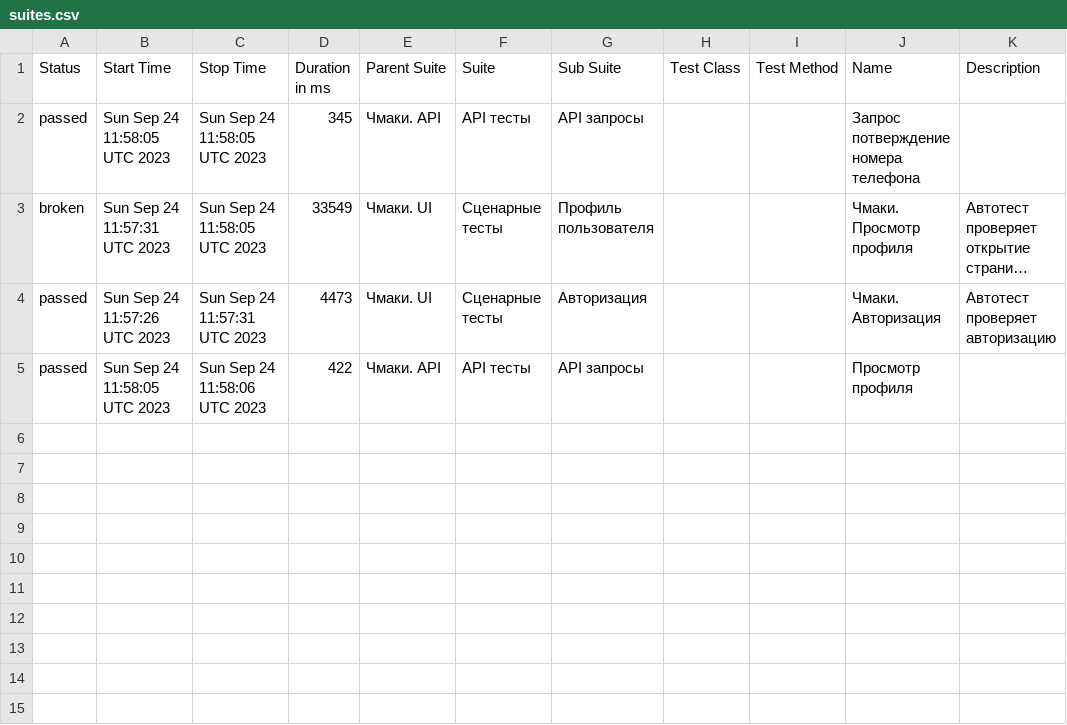
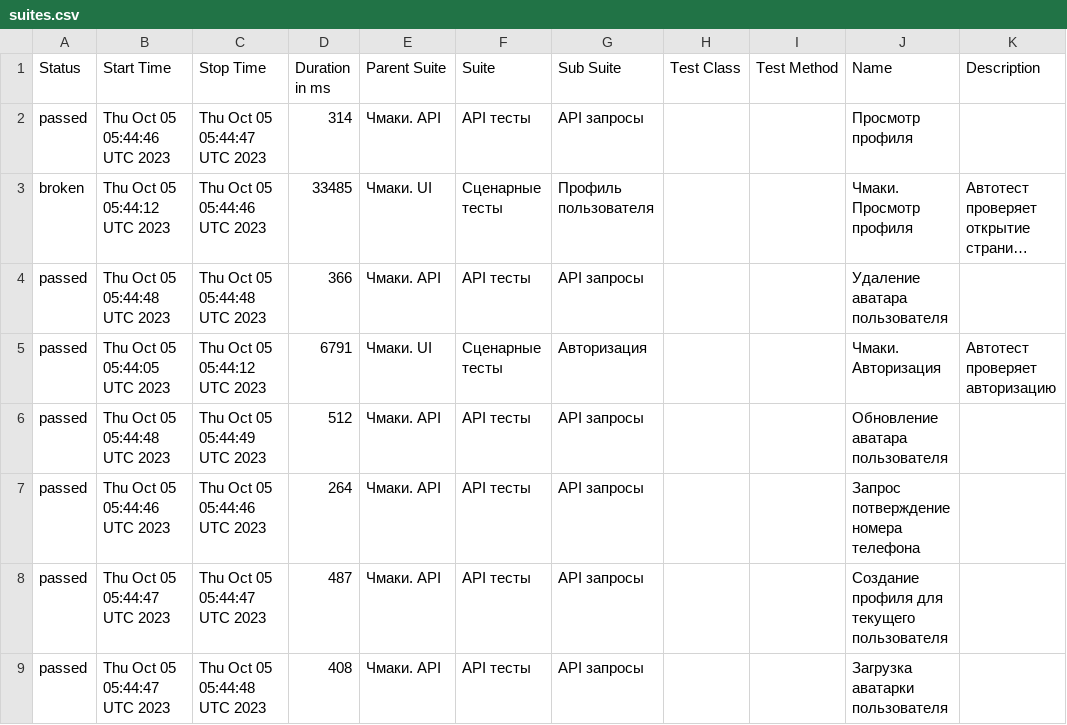
Before and after one commit to stealthaction/chmaki_allure, a CSV file: data/suites.csv, drawn as a sheet; long unchanged cells end in …; addresses are those after the commit; the diff names each change by its address in the sheet, - before the commit and + after, or states it on an @@ line.

```diff
--- a/data/suites.csv
+++ b/data/suites.csv
-B2 (Start Time): Sun Sep 24 11:58:05 UTC 2023
+B2 (Start Time): Thu Oct 05 05:44:46 UTC 2023
-C2 (Stop Time): Sun Sep 24 11:58:05 UTC 2023
+C2 (Stop Time): Thu Oct 05 05:44:47 UTC 2023
-D2 (Duration in ms): 345
+D2 (Duration in ms): 314
-J2 (Name): Запрос потверждение номера телефона
+J2 (Name): Просмотр профиля
-B3 (Start Time): Sun Sep 24 11:57:31 UTC 2023
+B3 (Start Time): Thu Oct 05 05:44:12 UTC 2023
-C3 (Stop Time): Sun Sep 24 11:58:05 UTC 2023
+C3 (Stop Time): Thu Oct 05 05:44:46 UTC 2023
-D3 (Duration in ms): 33549
+D3 (Duration in ms): 33485
+row 4: passed | Thu Oct 05 05:44:48 UTC 2023 | Thu Oct 05 05:44:48 UTC 2023 | 366 | Чмаки. API | API тесты | API запросы |  |  | Удаление аватара пользователя
-B5 (Start Time): Sun Sep 24 11:57:26 UTC 2023
+B5 (Start Time): Thu Oct 05 05:44:05 UTC 2023
-C5 (Stop Time): Sun Sep 24 11:57:31 UTC 2023
+C5 (Stop Time): Thu Oct 05 05:44:12 UTC 2023
-D5 (Duration in ms): 4473
+D5 (Duration in ms): 6791
+row 6: passed | Thu Oct 05 05:44:48 UTC 2023 | Thu Oct 05 05:44:49 UTC 2023 | 512 | Чмаки. API | API тесты | API запросы |  |  | Обновление аватара пользователя
-B7 (Start Time): Sun Sep 24 11:58:05 UTC 2023
+B7 (Start Time): Thu Oct 05 05:44:46 UTC 2023
-C7 (Stop Time): Sun Sep 24 11:58:06 UTC 2023
+C7 (Stop Time): Thu Oct 05 05:44:46 UTC 2023
-D7 (Duration in ms): 422
+D7 (Duration in ms): 264
-J7 (Name): Просмотр профиля
+J7 (Name): Запрос потверждение номера телефона
+row 8: passed | Thu Oct 05 05:44:47 UTC 2023 | Thu Oct 05 05:44:47 UTC 2023 | 487 | Чмаки. API | API тесты | API запросы |  |  | Создание профиля для текущего пользователя
+row 9: passed | Thu Oct 05 05:44:47 UTC 2023 | Thu Oct 05 05:44:48 UTC 2023 | 408 | Чмаки. API | API тесты | API запросы |  |  | Загрузка аватарки пользователя
```
Also changed, not shown: 42 other files.
